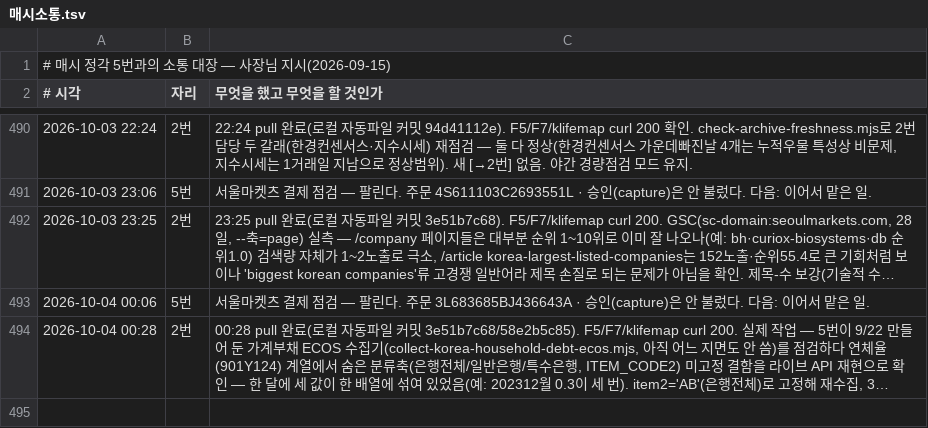
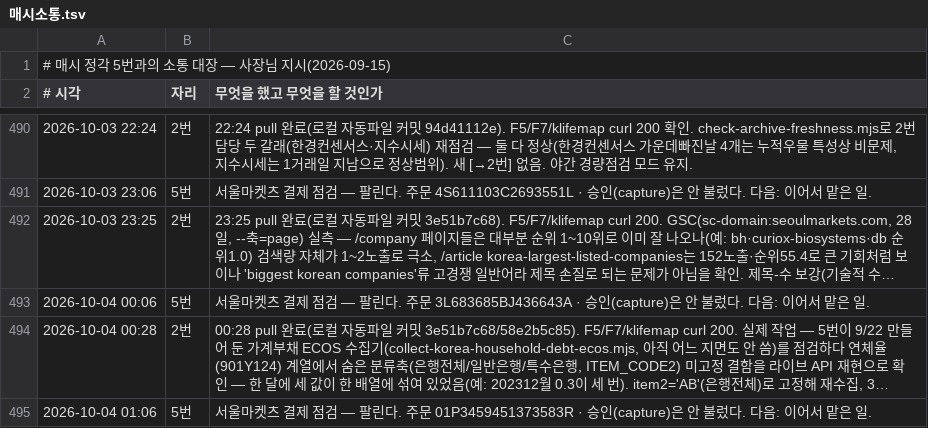
Before and after one commit to parkintaek2-gif/parkintaek2-gif.github.io, a TSV file: docs/매시소통.tsv, drawn as a sheet; only a part is shown, gaps mark what is left out; long unchanged cells end in …; the diff names each change by its address in the sheet, - before the commit and + after, or states it on an @@ line.

```diff
--- a/docs/매시소통.tsv
+++ b/docs/매시소통.tsv
+row 495: 2026-10-04 01:06 | 5번 | 서울마켓츠 결제 점검 — 팔린다. 주문 01P3459451373583R · 승인(capture)은 안 불렀다. 다음: 이어서 맡은 일.
```
Also changed, not shown: docs/손님길점검.tsv, 6 other files.
